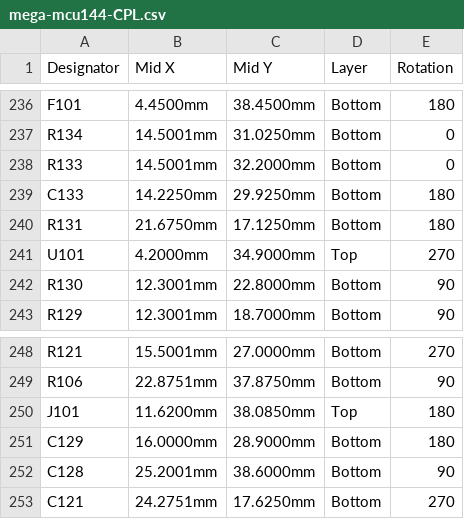
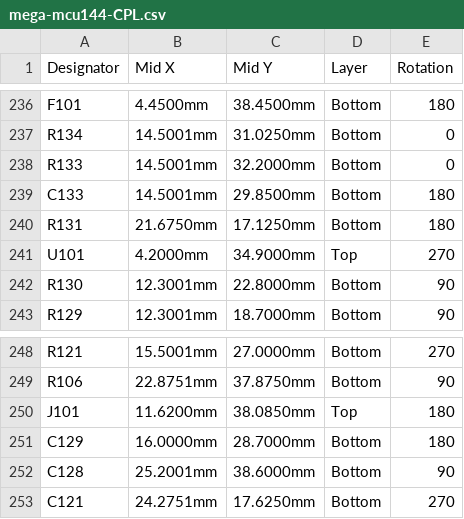
Before and after one commit to andreika-git/hellen-one, a CSV file: modules/mega-mcu144/0.5/mega-mcu144-CPL.csv, drawn as a sheet; only a part is shown, gaps mark what is left out.

```diff
--- a/modules/mega-mcu144/0.5/mega-mcu144-CPL.csv
+++ b/modules/mega-mcu144/0.5/mega-mcu144-CPL.csv
@@ -238,3 +238,3 @@ R134,14.5001mm,31.0250mm,Bottom,0
 R133,14.5001mm,32.2000mm,Bottom,0
-C133,14.2250mm,29.9250mm,Bottom,180
+C133,14.5001mm,29.8500mm,Bottom,180
 R131,21.6750mm,17.1250mm,Bottom,180
@@ -250,3 +250,3 @@ R106,22.8751mm,37.8750mm,Bottom,90
 J101,11.6200mm,38.0850mm,Top,180
-C129,16.0000mm,28.9000mm,Bottom,180
+C129,16.0000mm,28.7000mm,Bottom,180
 C128,25.2001mm,38.6000mm,Bottom,90
```
Also changed, not shown: modules/mega-mcu144/0.5/mega-mcu144-BOM.csv, 47 other files.
